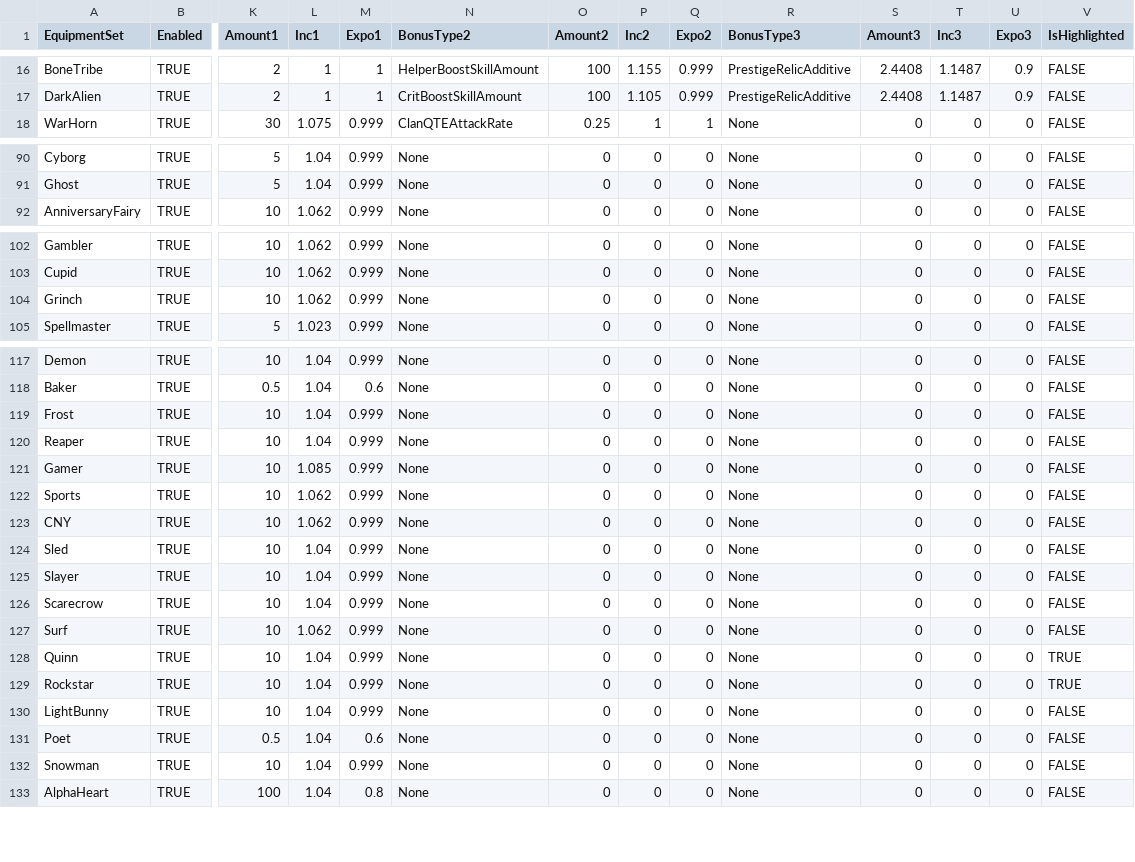
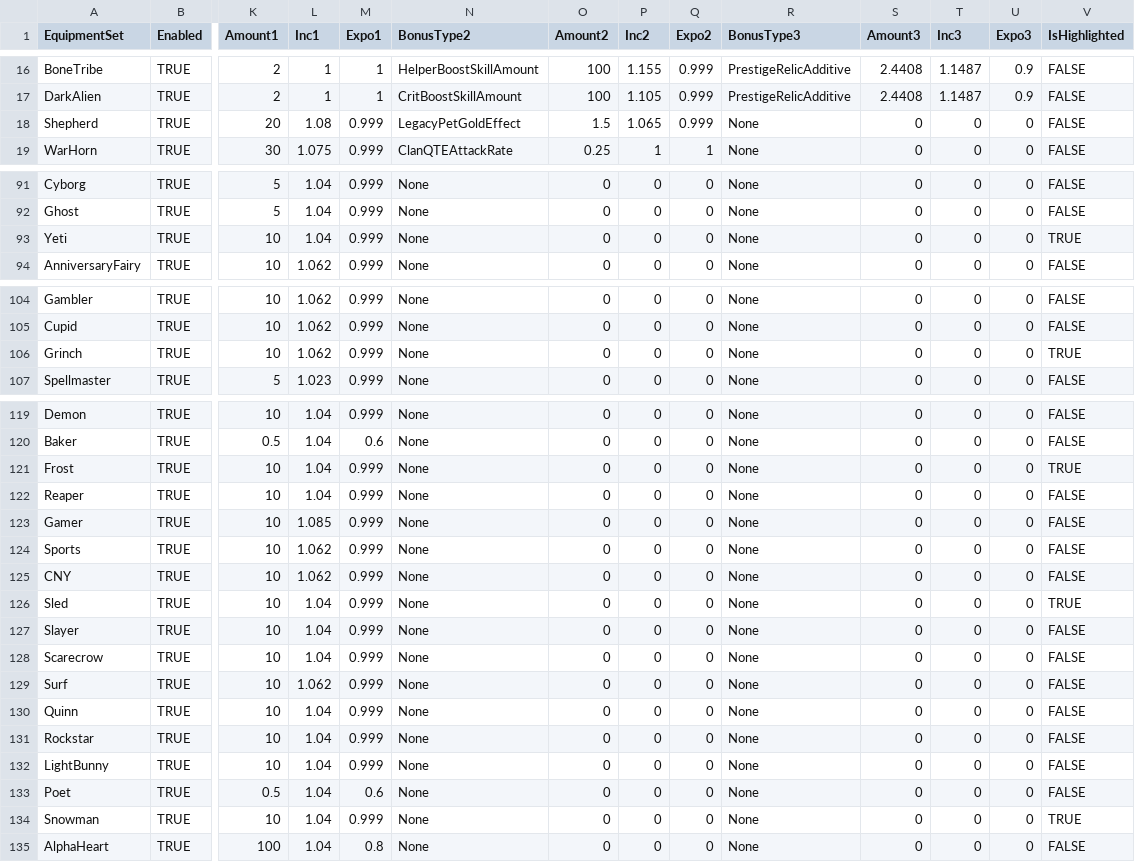
Before and after one commit to rawrzcookie/TT2_CSV, a CSV file: csv/EquipmentSetInfo.csv, drawn as a sheet; only a part is shown, gaps mark what is left out; addresses are those after the commit; rows hold the shown columns only; the diff covers the shown part only; the diff names each change by its address in the sheet, - before the commit and + after, or states it on an @@ line.

```diff
--- a/csv/EquipmentSetInfo.csv
+++ b/csv/EquipmentSetInfo.csv
+row 18: Shepherd | TRUE | 20 | 1.08 | 0.999 | LegacyPetGoldEffect | 1.5 | 1.065 | 0.999 | None | 0 | 0 | 0 | FALSE
+row 93: Yeti | TRUE | 10 | 1.04 | 0.999 | None | 0 | 0 | 0 | None | 0 | 0 | 0 | TRUE
-V106 (IsHighlighted): FALSE
+V106 (IsHighlighted): TRUE
-V121 (IsHighlighted): FALSE
+V121 (IsHighlighted): TRUE
-V126 (IsHighlighted): FALSE
+V126 (IsHighlighted): TRUE
-V130:V131 (IsHighlighted): TRUE
+V130:V131 (IsHighlighted): FALSE
-V134 (IsHighlighted): FALSE
+V134 (IsHighlighted): TRUE
```
Also changed, not shown: 1 edited cell elsewhere in this file, csv/AdChestInfo.csv, csv/C_EquipmentInfo.csv, 10 other files.
